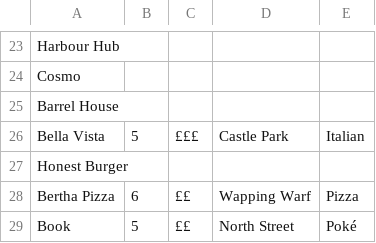
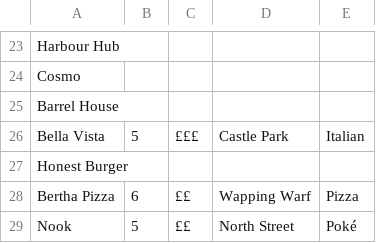
Before and after one commit to RhysAlfShaw/RhysAlfShaw.github.io, a CSV file: food/data.csv, drawn as a sheet; only a part is shown, gaps mark what is left out.

Commit message:
Update data.csv

```diff
--- a/food/data.csv
+++ b/food/data.csv
@@ -28,2 +28,2 @@ Honest Burger,,,,
 Bertha Pizza,6,££,Wapping Warf,Pizza
-Book,5,££,North Street,Poké
+Nook,5,££,North Street,Poké
```
